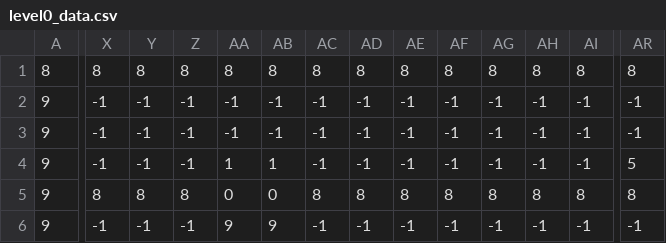
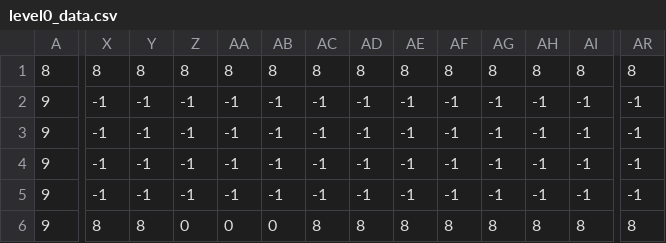
Before and after one commit to OskierP/AU_CGT_Game, a CSV file: LEVEL_5/LevelEditor/level0_data.csv, drawn as a sheet; only a part is shown, gaps mark what is left out; the diff covers the shown part only; the diff names each change by its address in the sheet, - before the commit and + after, or states it on an @@ line.

```diff
--- a/LEVEL_5/LevelEditor/level0_data.csv
+++ b/LEVEL_5/LevelEditor/level0_data.csv
-AA4: 1
+AA4: -1
-AB4: 1
+AB4: -1
-AR4: 5
+AR4: -1
-X5: 8
+X5: -1
-Y5: 8
+Y5: -1
-Z5: 8
+Z5: -1
-AA5: 0
+AA5: -1
-AB5: 0
+AB5: -1
-AC5: 8
+AC5: -1
-AD5: 8
+AD5: -1
-AE5: 8
+AE5: -1
-AF5: 8
+AF5: -1
-AG5: 8
+AG5: -1
-AH5: 8
+AH5: -1
-AI5: 8
+AI5: -1
-AR5: 8
+AR5: -1
-X6: -1
+X6: 8
-Y6: -1
+Y6: 8
-Z6: -1
+Z6: 0
-AA6: 9
+AA6: 0
-AB6: 9
+AB6: 0
-AC6: -1
+AC6: 8
-AD6: -1
+AD6: 8
-AE6: -1
+AE6: 8
-AF6: -1
+AF6: 8
-AG6: -1
+AG6: 8
-AH6: -1
+AH6: 8
-AI6: -1
+AI6: 8
-AR6: -1
+AR6: 8
```
Also changed, not shown: 159 edited cells elsewhere in this file, LEVEL_5/LevelEditor/level1_data.csv, 26 other files.
